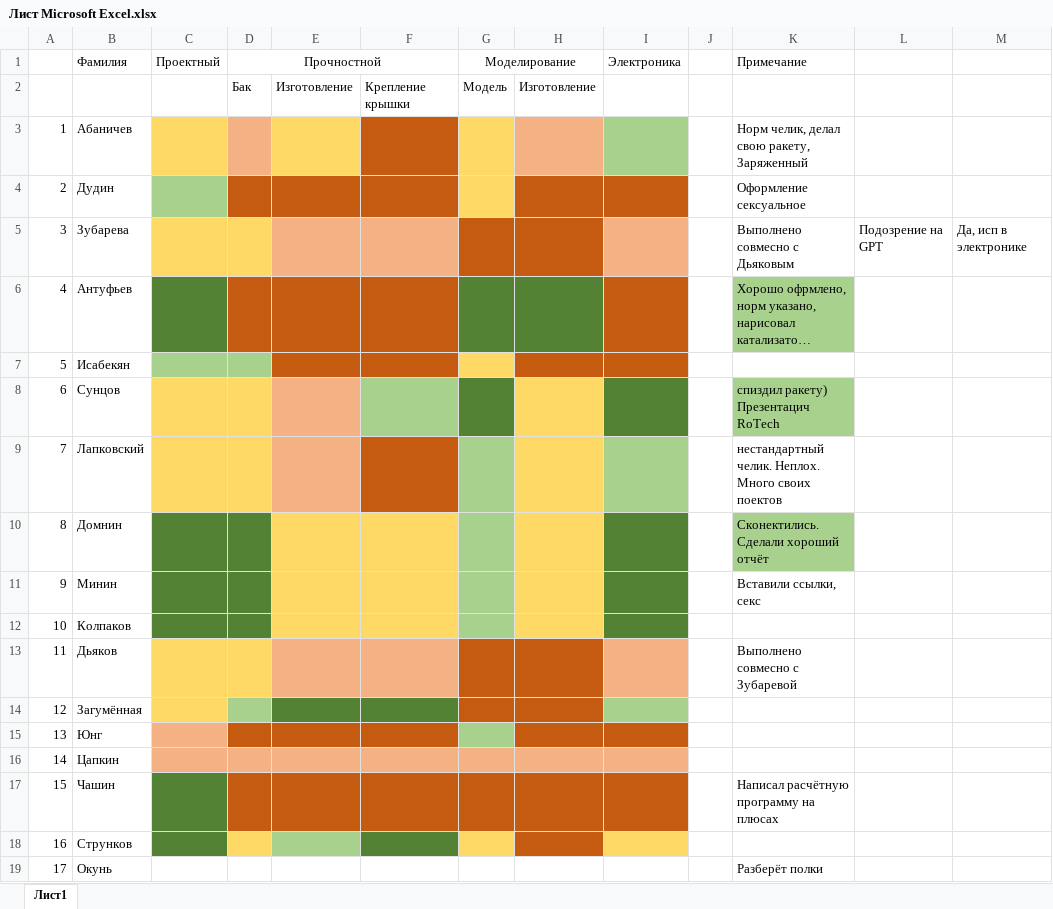
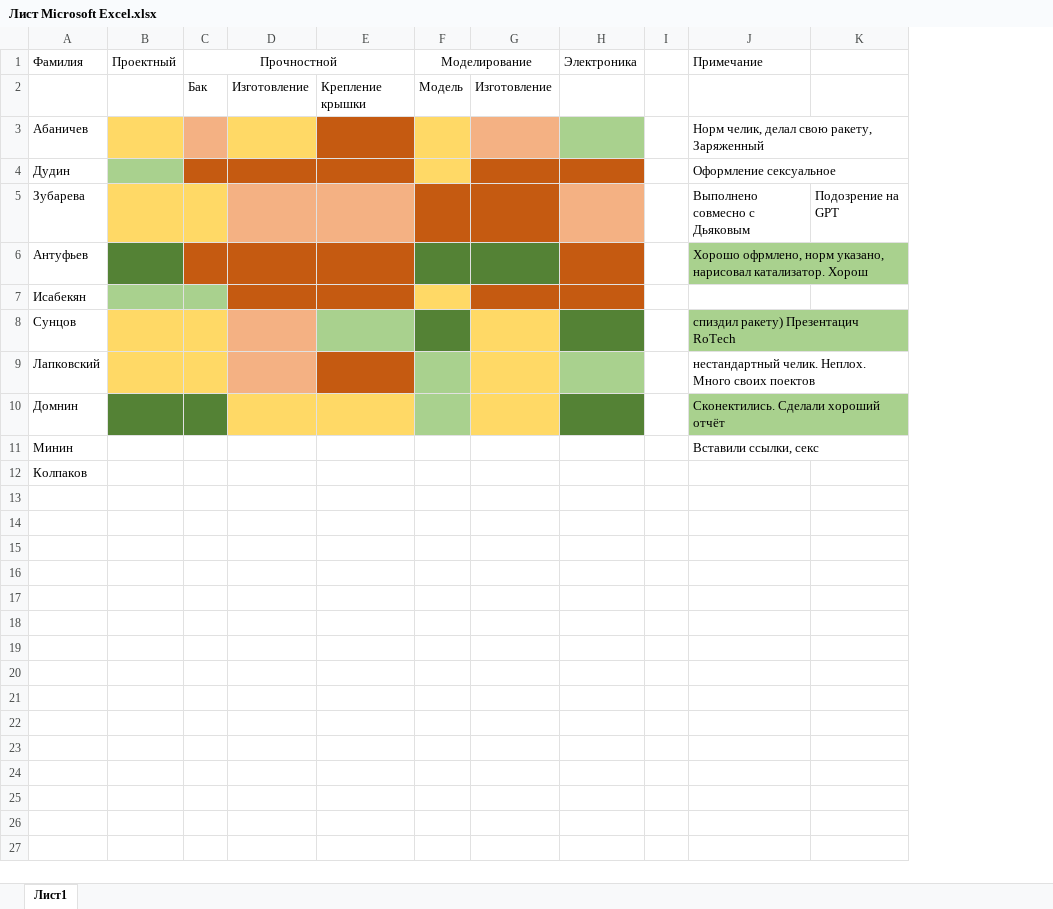
Before and after one commit to matzat5/Ro_Tech, an Excel workbook: 2. Ссылки на гугл-таблицы, диски и проги/Гугл таблицы для руководителей отделов/1. Результаты отбора/1. Отбор Осень 2024/Лист Microsoft Excel.xlsx, sheet Лист1, drawn as a sheet; long unchanged cells end in …; values as stored, in another font and other column widths than the file's, no borders; removed rows and columns are numbered as before the commit, all else as after; the diff names each change by its address in the sheet, - before the commit and + after, or states it on an @@ line.

Commit message:
Revert "Merge branch 'main' of https://github.com/matzat5/Ro_Tech"
This reverts commit fc7ad9a8d794aed6d19c3a8005166e985b3d0e12, reversing
changes made to d08dad673db846a2403e813694129bb72e6d01f3.

```diff
--- a/2. Ссылки на гугл-таблицы, диски и проги/Гугл таблицы для руководителей отделов/1. Результаты отбора/1. Отбор Осень 2024/Лист Microsoft Excel.xlsx (sheet Лист1)
+++ b/2. Ссылки на гугл-таблицы, диски и проги/Гугл таблицы для руководителей отделов/1. Результаты отбора/1. Отбор Осень 2024/Лист Microsoft Excel.xlsx (sheet Лист1)
-column A, rows 3-12: 1 | 2 | 3 | 4 | 5 | 6 | 7 | 8 | 9 | 10
-column M, row 5: Да, исп в электронике
-B11:C12 fill: #548235
+B11:C12 fill: none
-D11:E12 fill: #FFD966
+D11:E12 fill: none
-F11:F12 fill: #A9D18E
+F11:F12 fill: none
-G11:G12 fill: #FFD966
+G11:G12 fill: none
-H11:H12 fill: #548235
+H11:H12 fill: none
-row 13: 11 | Дьяков |  |  |  |  |  |  |  |  | Выполнено совмесно с Зубаревой
-row 14: 12 | Загумённая
-row 15: 13 | Юнг
-row 16: 14 | Цапкин
-row 17: 15 | Чашин |  |  |  |  |  |  |  |  | Написал расчётную программу на плюсах
-row 18: 16 | Струнков
-row 19: 17 | Окунь |  |  |  |  |  |  |  |  | Разберёт полки
```
